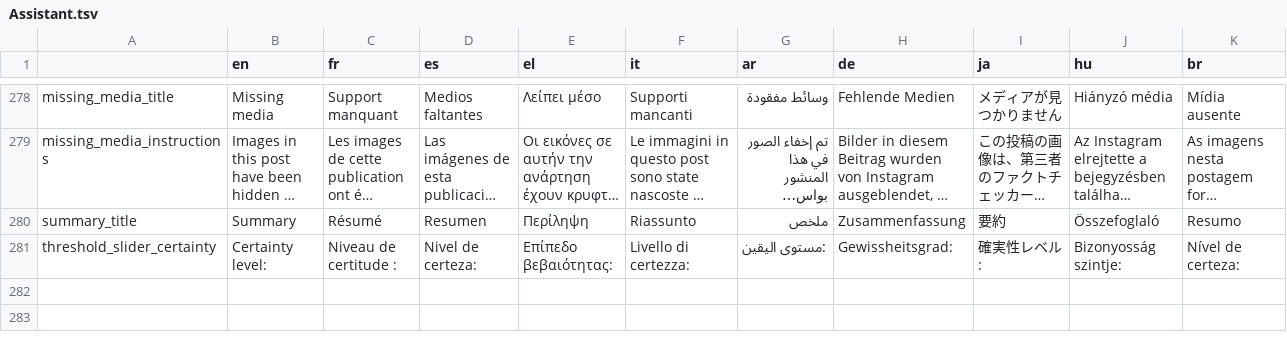
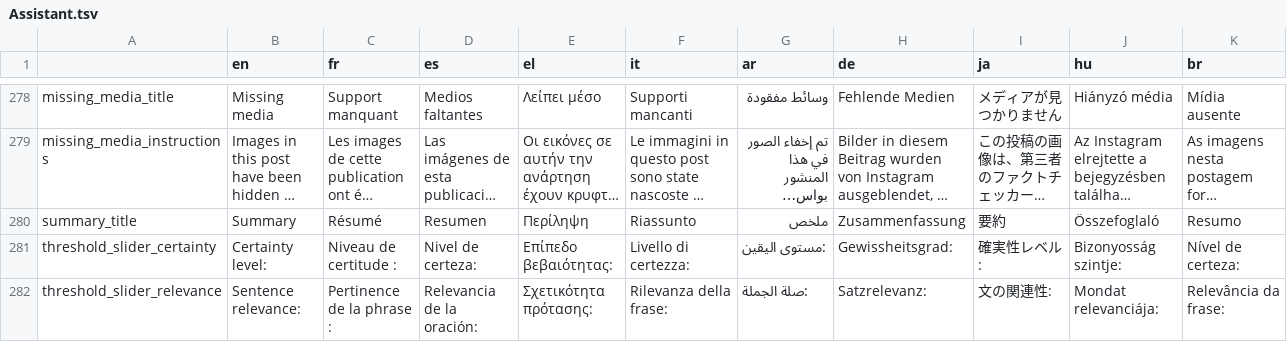
Before and after one commit to AFP-Medialab/InVID-Translations, a TSV file: components/NavItems/tools/Assistant.tsv, drawn as a sheet; only a part is shown, gaps mark what is left out; long unchanged cells end in ….

Commit message:
aded

```diff
--- a/components/NavItems/tools/Assistant.tsv
+++ b/components/NavItems/tools/Assistant.tsv
@@ -281 +281,2 @@ summary_title	Summary	Résumé	Resumen	Περίληψη	Riassunto	ملخص	Zusam
 threshold_slider_certainty	Certainty level:	Niveau de certitude :	Nivel de certeza:	Επίπεδο βεβαιότητας:	Livello di certezza:	:مستوى اليقين	Gewissheitsgrad:	確実性レベル:	Bizonyosság szintje:	Nível de certeza:
+threshold_slider_relevance	Sentence relevance:	Pertinence de la phrase :	Relevancia de la oración:	Σχετικότητα πρότασης:	Rilevanza della frase:	:صلة الجملة	Satzrelevanz:	文の関連性:	Mondat relevanciája:	Relevância da frase:
```
